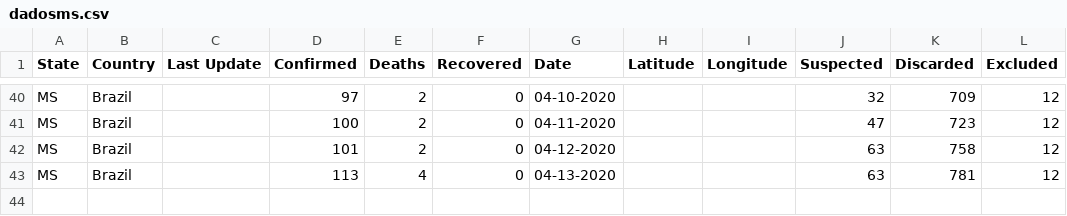
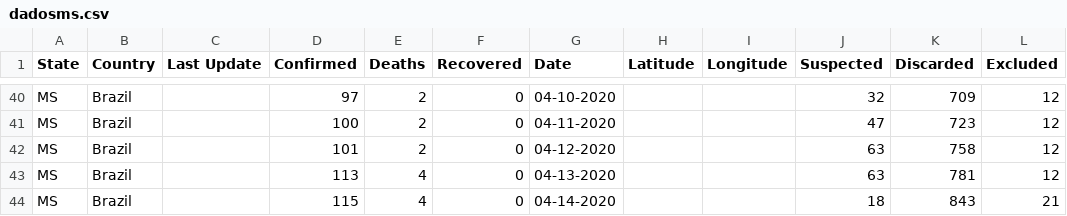
Before and after one commit to eraldoluis/lia-covid19ms, a CSV file: data/dadosms.csv, drawn as a sheet; only a part is shown, gaps mark what is left out.

Commit message:
Update dadosms.csv

```diff
--- a/data/dadosms.csv
+++ b/data/dadosms.csv
@@ -43 +43,2 @@ MS,Brazil,,101,2,0,04-12-2020,,,63,758,12
 MS,Brazil,,113,4,0,04-13-2020,,,63,781,12
+MS,Brazil,,115,4,0,04-14-2020,,,18,843,21
```
